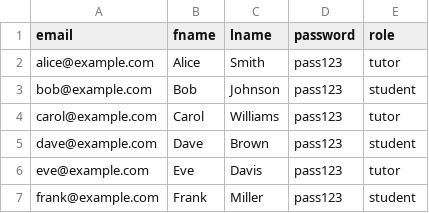
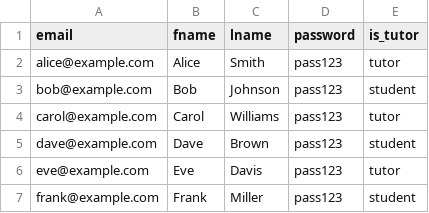
Before and after one commit to KopkauA/TutorSphere, a CSV file: backend/schemas/2_relation/Users.csv, drawn as a sheet; only a part is shown.

Commit message:
role to is_tutor

```diff
--- a/backend/schemas/2_relation/Users.csv
+++ b/backend/schemas/2_relation/Users.csv
@@ -1,2 +1,2 @@
-email,fname,lname,password,role
+email,fname,lname,password,is_tutor
 alice@example.com,Alice,Smith,pass123,tutor
```
Also changed, not shown: backend/schemas/3_relation/Users.csv, 17 other files.
